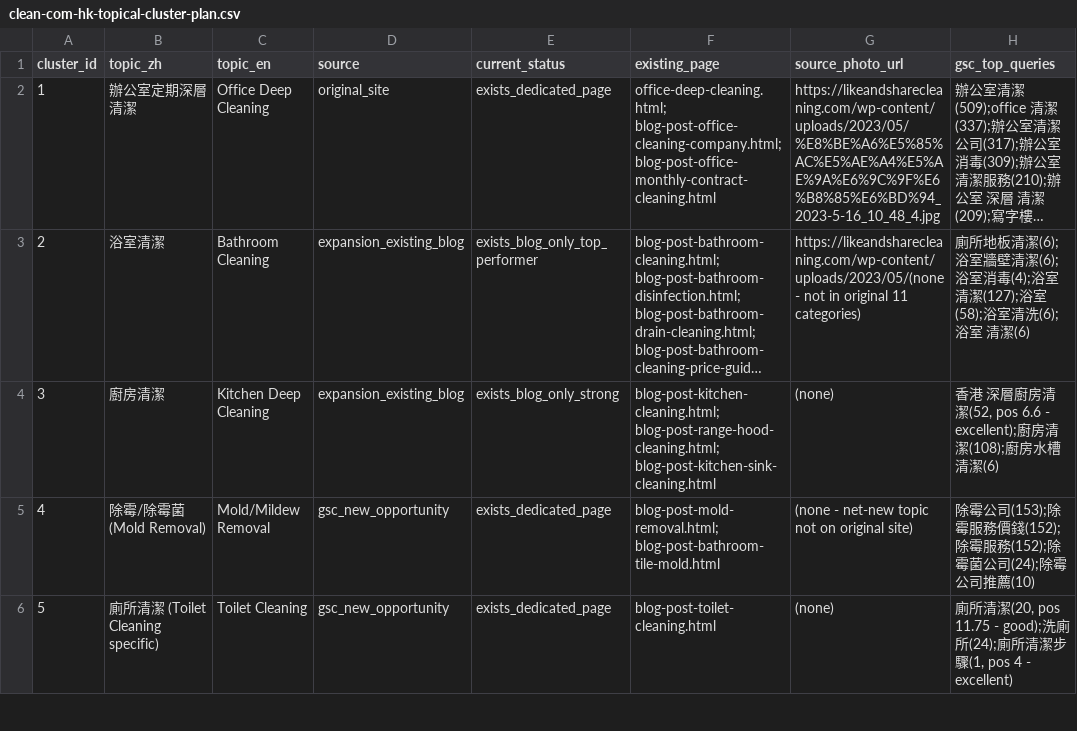
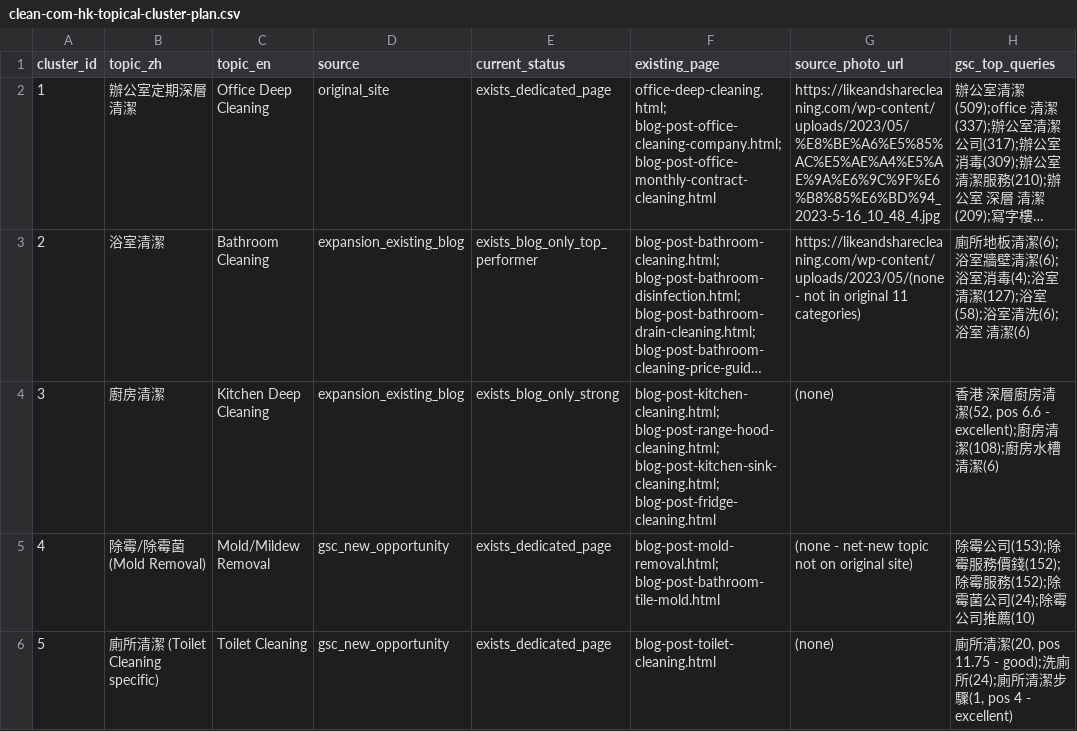
Before and after one commit to bennymak01/clean-game01, a CSV file: seo/clean-com-hk-topical-cluster-plan.csv, drawn as a sheet; only a part is shown; long unchanged cells end in …; the diff names each change by its address in the sheet, - before the commit and + after, or states it on an @@ line.

```diff
--- a/seo/clean-com-hk-topical-cluster-plan.csv
+++ b/seo/clean-com-hk-topical-cluster-plan.csv
-F4 (existing_page): blog-post-kitchen-cleaning.html; blog-post-range-hood-cleaning.html; blog-post-kitchen-sink-cleaning.html
+F4 (existing_page): blog-post-kitchen-cleaning.html; blog-post-range-hood-cleaning.html; blog-post-kitchen-sink-cleaning.html; blog-post-fridge-cleaning.html
```
Also changed, not shown: 3 other files.
